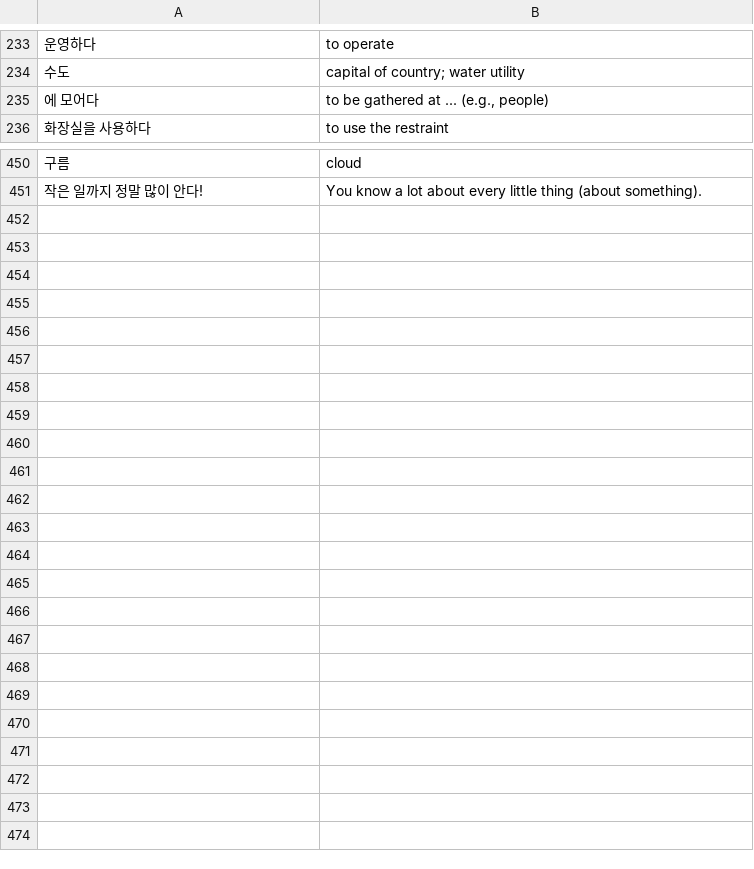
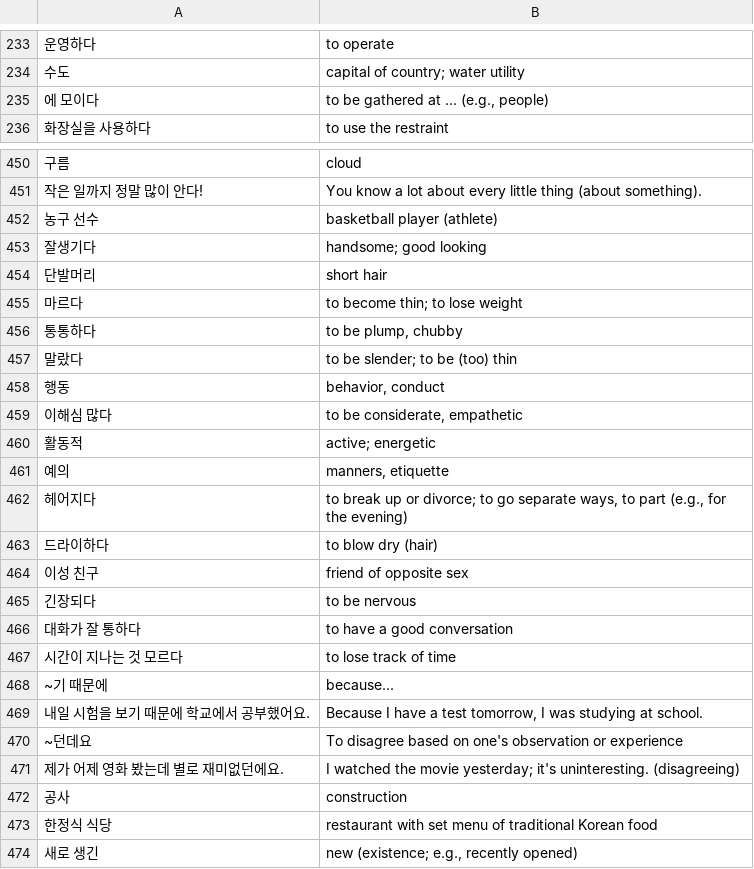
Before and after one commit to nilanshutwinkle/random-notes, a CSV file: flashcards/Language flashcards/Korean/KCC/kcc-intermediate-3.csv, drawn as a sheet; only a part is shown, gaps mark what is left out; the diff covers the shown part only.

Commit message:
6과 어휘 (progress)

```diff
--- a/flashcards/Language flashcards/Korean/KCC/kcc-intermediate-3.csv
+++ b/flashcards/Language flashcards/Korean/KCC/kcc-intermediate-3.csv
@@ -234,3 +234,3 @@
 "수도","capital of country; water utility"
-"에 모어다","to be gathered at ... (e.g., people)"
+"에 모이다","to be gathered at ... (e.g., people)"
 "화장실을 사용하다","to use the restraint"
@@ -451 +451,24 @@
 "작은 일까지 정말 많이 안다!","You know a lot about every little thing (about something)."
+"농구 선수","basketball player (athlete)"
+"잘생기다","handsome; good looking"
+"단발머리","short hair"
+"마르다","to become thin; to lose weight"
+"통통하다","to be plump, chubby"
+"말랐다","to be slender; to be (too) thin"
+"행동","behavior, conduct"
+"이해심 많다","to be considerate, empathetic"
+"활동적","active; energetic"
+"예의","manners, etiquette"
+"헤어지다","to break up or divorce; to go separate ways, to part (e.g., for the evening)"
+"드라이하다","to blow dry (hair)"
+"이성 친구","friend of opposite sex"
+"긴장되다","to be nervous"
+"대화가 잘 통하다","to have a good conversation"
+"시간이 지나는 것 모르다","to lose track of time"
+"~기 때문에","because..."
+"내일 시험을 보기 때문에 학교에서 공부했어요.","Because I have a test tomorrow, I was studying at school."
+"~던데요","To disagree based on one's observation or experience"
+"제가 어제 영화 봤는데 별로 재미없던에요.","I watched the movie yesterday; it's uninteresting. (disagreeing)"
+"공사","construction"
+"한정식 식당","restaurant with set menu of traditional Korean food"
+"새로 생긴","new (existence; e.g., recently opened)"
```
Also changed, not shown: 1 edited cell elsewhere in this file.
